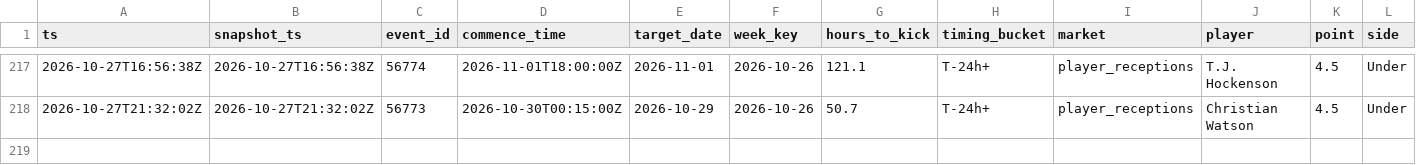
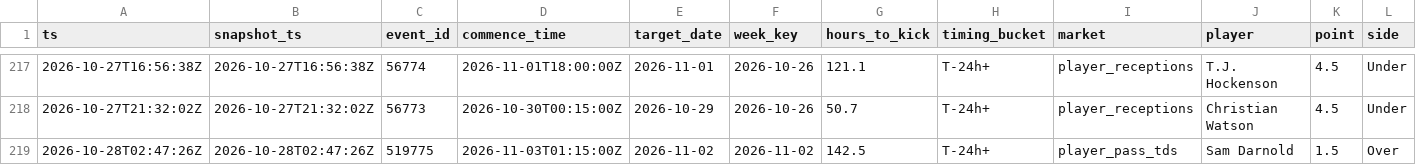
Before and after one commit to zilverest/prop-lab, a CSV file: data/e1_early_edge_signals.csv, drawn as a sheet; only a part is shown, gaps mark what is left out; rows hold the shown columns only; the diff names each change by its address in the sheet, - before the commit and + after, or states it on an @@ line.

```diff
--- a/data/e1_early_edge_signals.csv
+++ b/data/e1_early_edge_signals.csv
+row 219: 2026-10-28T02:47:26Z | 2026-10-28T02:47:26Z | 519775 | 2026-11-03T01:15:00Z | 2026-11-02 | 2026-11-02 | 142.5 | T-24h+ | player_pass_tds | Sam Darnold | 1.5 | Over
```
Also changed, not shown: data/candidates.csv, data/events.csv, 6 other files.
